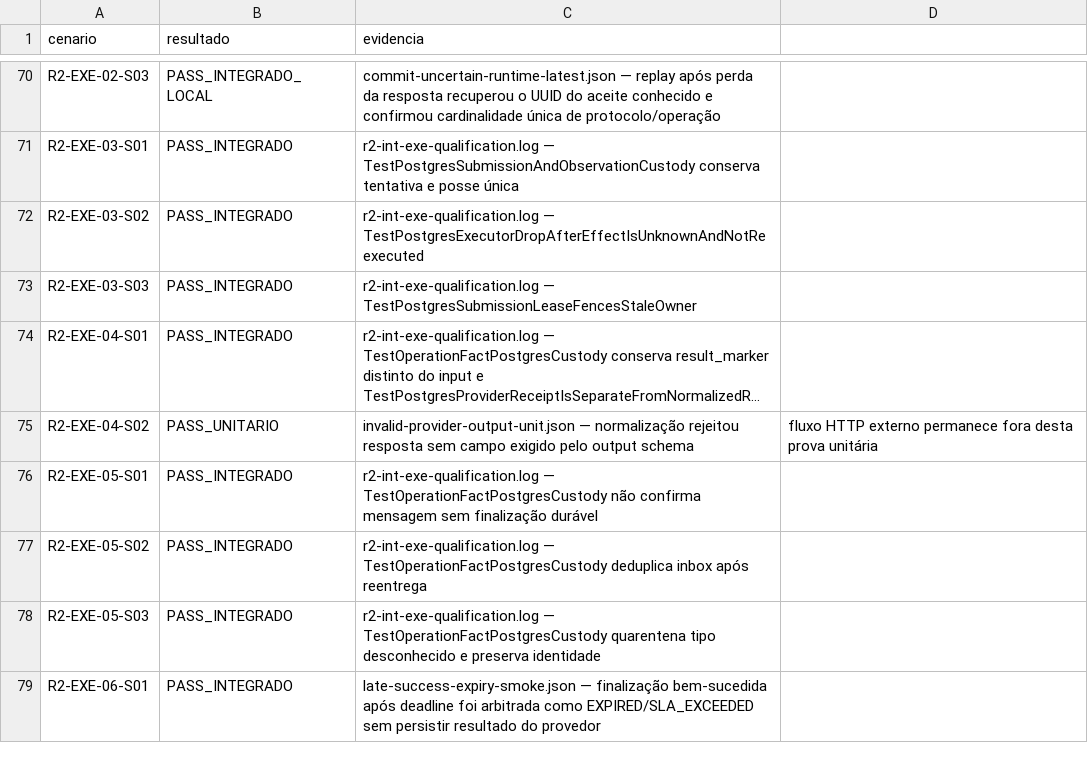
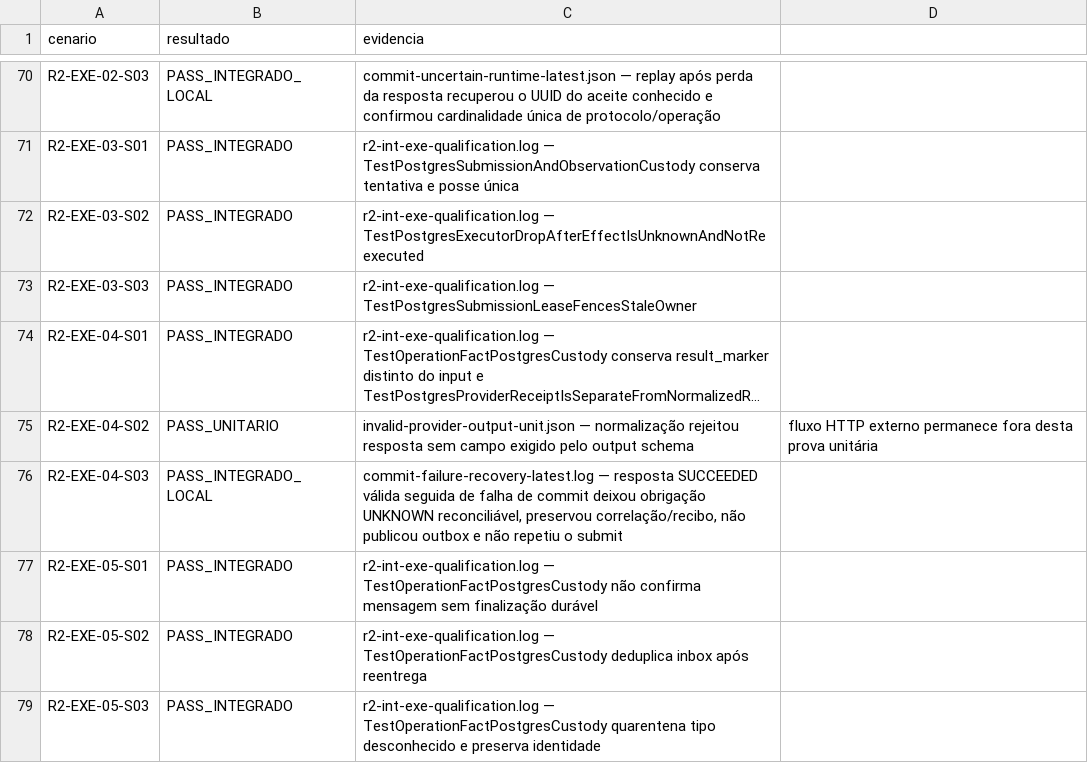
Before and after one commit to leandroclf/ai-hub, a CSV file: docs/reviews/2026-09-09-r4/implementation/SCENARIO_RESULTS.csv, drawn as a sheet; only a part is shown, gaps mark what is left out; the shorter side is filled out with more unchanged rows; long unchanged cells end in …; the diff names each change by its address in the sheet, - before the commit and + after, or states it on an @@ line.

Commit message:
fix(cometa): preserva obrigação quando commit terminal falha
Contexto: uma resposta externa válida podia ficar sem correlação durável quando a transação terminal falhava após o recebimento.

Impacto: a operação passa a UNKNOWN reconciliável com recibo bruto preservado, sem outbox de sucesso/falha e sem novo submit automático; a prova PostgreSQL + HTTP atualiza a matriz R2-EXE-04-S03.

```diff
--- a/docs/reviews/2026-09-09-r4/implementation/SCENARIO_RESULTS.csv
+++ b/docs/reviews/2026-09-09-r4/implementation/SCENARIO_RESULTS.csv
+row 76: R2-EXE-04-S03 | PASS_INTEGRADO_LOCAL | commit-failure-recovery-latest.log — resposta SUCCEEDED válida seguida de falha de commit deixou obrigação UNKNOWN reconciliável, preservou correlação/recibo, não publicou outbox e não repetiu o submit
```
Also changed, not shown: docs/reviews/2026-09-09-r4/implementation/RESULT-MATRIX-732-CENARIOS.csv, 7 other files.
